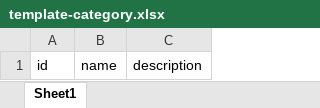
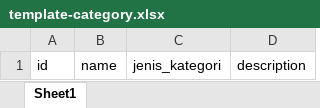
Before and after one commit to calldeo/kaszone, an Excel workbook: public/templates/template-category.xlsx, sheet Sheet1, drawn as a sheet; values as stored, in another font and other column widths than the file's, no borders; the diff names each change by its address in the sheet, - before the commit and + after, or states it on an @@ line.

Commit message:
excel kategori

```diff
--- a/public/templates/template-category.xlsx (sheet Sheet1)
+++ b/public/templates/template-category.xlsx (sheet Sheet1)
+column C, row 1: jenis_kategori
```
